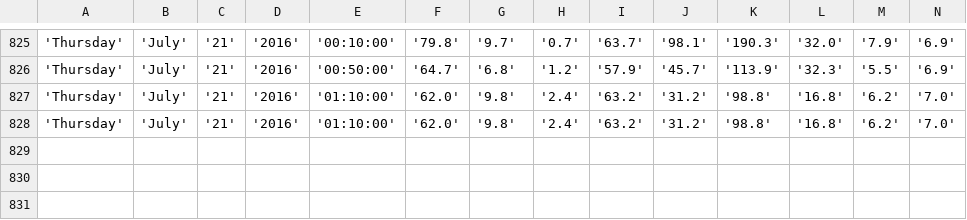
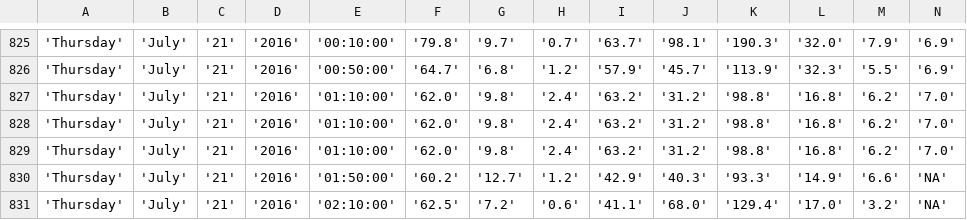
Before and after one commit to bibekpoddar/sdpcbdata, a CSV file: av.csv, drawn as a sheet; only a part is shown, gaps mark what is left out; rows hold the shown columns only; the diff names each change by its address in the sheet, - before the commit and + after, or states it on an @@ line.

```diff
--- a/av.csv
+++ b/av.csv
+row 829: 'Thursday' | 'July' | '21' | '2016' | '01:10:00' | '62.0' | '9.8' | '2.4' | '63.2' | '31.2' | '98.8' | '16.8' | '6.2' | '7.0'
+row 830: 'Thursday' | 'July' | '21' | '2016' | '01:50:00' | '60.2' | '12.7' | '1.2' | '42.9' | '40.3' | '93.3' | '14.9' | '6.6' | 'NA'
+row 831: 'Thursday' | 'July' | '21' | '2016' | '02:10:00' | '62.5' | '7.2' | '0.6' | '41.1' | '68.0' | '129.4' | '17.0' | '3.2' | 'NA'
```
Also changed, not shown: cl.csv, igi.csv, 3 other files.
